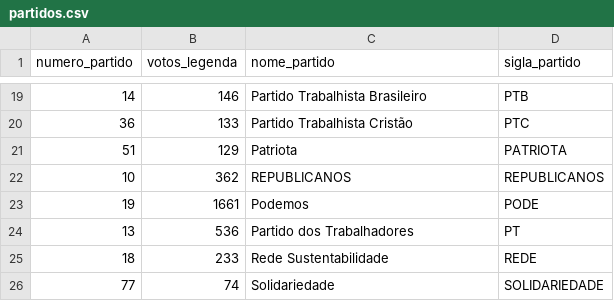
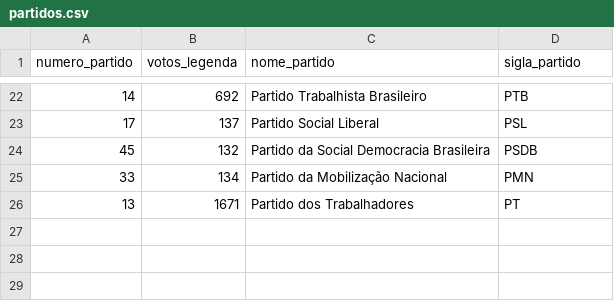
Before and after one commit to kampuzzle/TP2-Prog3, a CSV file: partidos.csv, drawn as a sheet; only a part is shown, gaps mark what is left out; the diff covers the shown part only.

```diff
--- a/partidos.csv
+++ b/partidos.csv
@@ -19,8 +22,5 @@ numero_partido,votos_legenda,nome_partido,sigla_partido
-14,146,Partido Trabalhista Brasileiro,PTB
-36,133,Partido Trabalhista Cristão,PTC
-51,129,Patriota,PATRIOTA
-10,362,REPUBLICANOS,REPUBLICANOS
-19,1661,Podemos,PODE
-13,536,Partido dos Trabalhadores,PT
-18,233,Rede Sustentabilidade,REDE
-77,74,Solidariedade,SOLIDARIEDADE
+14,692,Partido Trabalhista Brasileiro,PTB
+17,137,Partido Social Liberal,PSL
+45,132,Partido da Social Democracia Brasileira,PSDB
+33,134,Partido da Mobilização Nacional,PMN
+13,1671,Partido dos Trabalhadores,PT
```
Also changed, not shown: 15 added rows, 12 removed rows and 5 edited cells elsewhere in this file, 4 other files.
